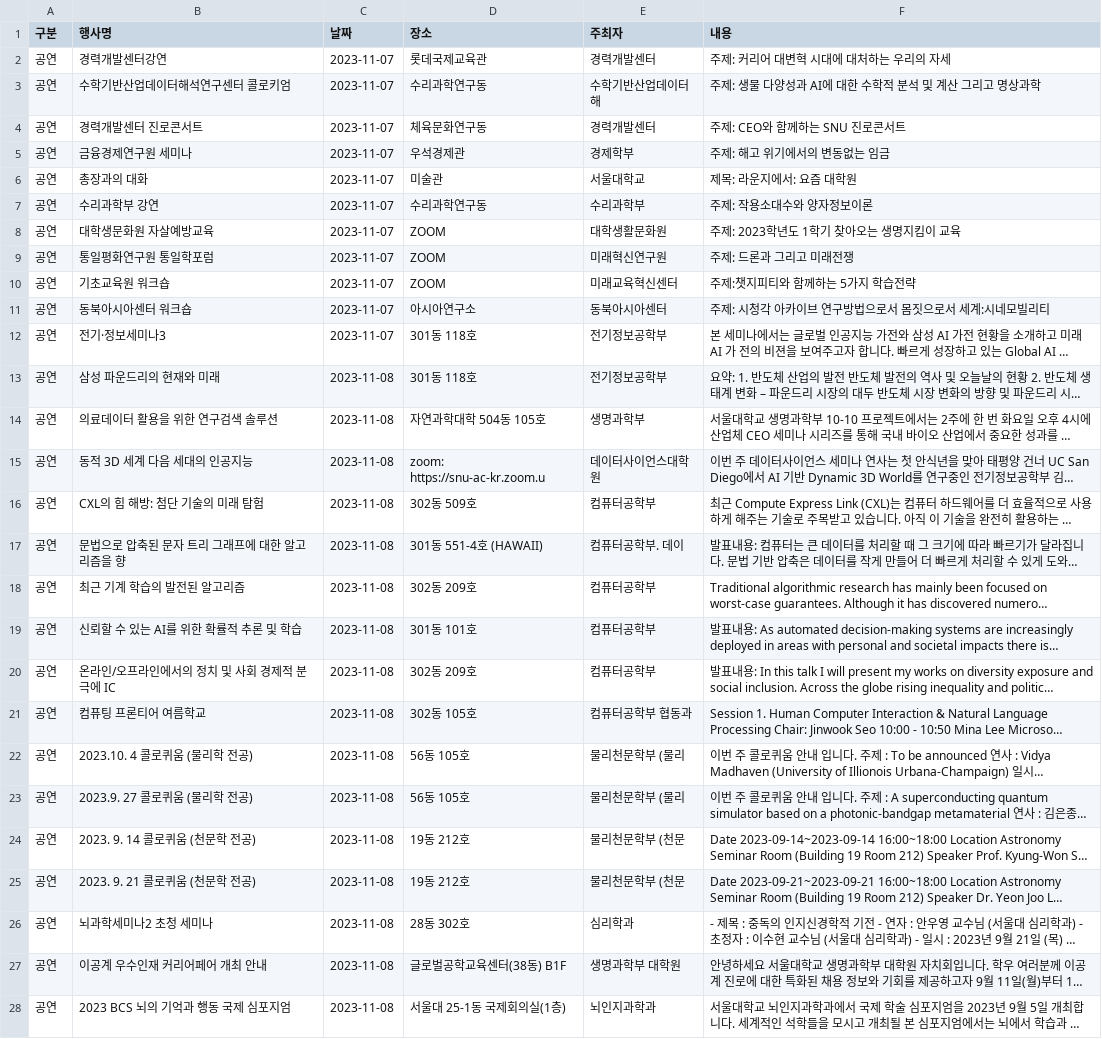
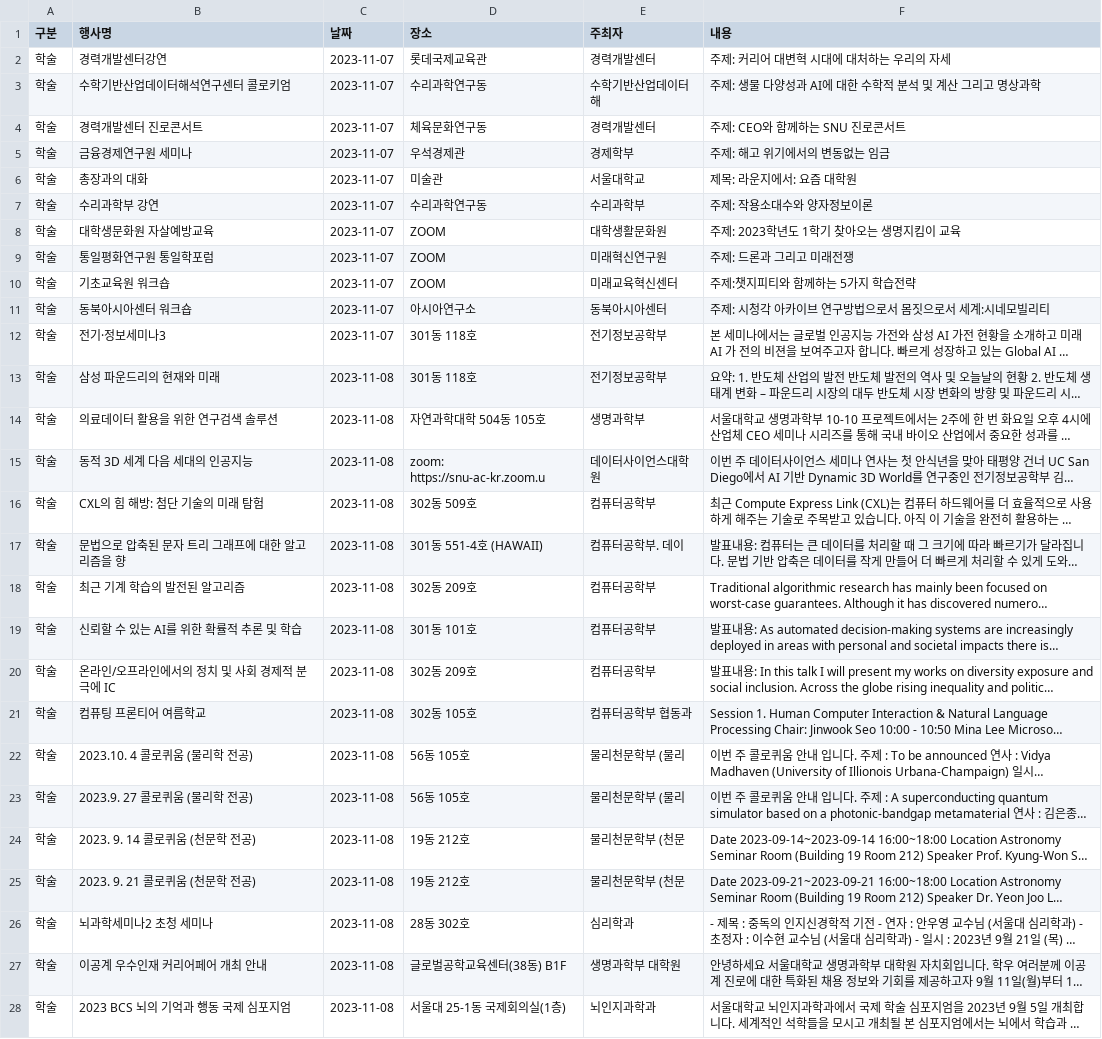
Before and after one commit to snuhcs-course/swpp-2023-project-team-14, a CSV file: backend/data/eventData.csv, drawn as a sheet; only a part is shown; long unchanged cells end in …; the diff covers the shown part only; the diff names each change by its address in the sheet, - before the commit and + after, or states it on an @@ line.

Commit message:
Update input data category
* Switch is_festival value wrongly stored in DB
* Update machine input data accordingly

```diff
--- a/backend/data/eventData.csv
+++ b/backend/data/eventData.csv
-A2:A28 (구분): 공연
+A2:A28 (구분): 학술
```
Also changed, not shown: 75 edited cells elsewhere in this file, backend/data/userData.csv, 1 other file.
